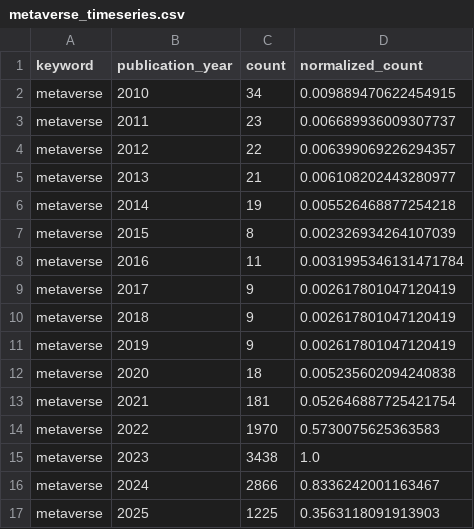
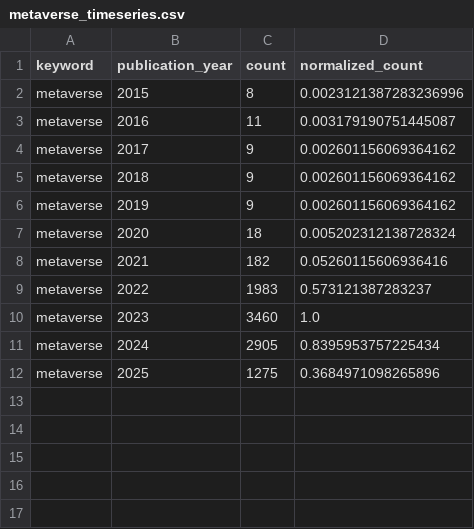
Before and after one commit to jkoz66/temporal_trends_IT, a CSV file: data/data_openalex/timeseries/metaverse_timeseries.csv, drawn as a sheet.

```diff
--- a/data/data_openalex/timeseries/metaverse_timeseries.csv
+++ b/data/data_openalex/timeseries/metaverse_timeseries.csv
@@ -1,17 +1,12 @@
 keyword,publication_year,count,normalized_count
-metaverse,2010,34,0.009889470622454915
-metaverse,2011,23,0.006689936009307737
-metaverse,2012,22,0.006399069226294357
-metaverse,2013,21,0.006108202443280977
-metaverse,2014,19,0.005526468877254218
-metaverse,2015,8,0.002326934264107039
-metaverse,2016,11,0.0031995346131471784
-metaverse,2017,9,0.002617801047120419
-metaverse,2018,9,0.002617801047120419
-metaverse,2019,9,0.002617801047120419
-metaverse,2020,18,0.005235602094240838
-metaverse,2021,181,0.052646887725421754
-metaverse,2022,1970,0.5730075625363583
-metaverse,2023,3438,1.0
-metaverse,2024,2866,0.8336242001163467
-metaverse,2025,1225,0.3563118091913903
+metaverse,2015,8,0.0023121387283236996
+metaverse,2016,11,0.003179190751445087
+metaverse,2017,9,0.002601156069364162
+metaverse,2018,9,0.002601156069364162
+metaverse,2019,9,0.002601156069364162
+metaverse,2020,18,0.005202312138728324
+metaverse,2021,182,0.05260115606936416
+metaverse,2022,1983,0.573121387283237
+metaverse,2023,3460,1.0
+metaverse,2024,2905,0.8395953757225434
+metaverse,2025,1275,0.3684971098265896
```
Also changed, not shown: data/data_openalex/annotation/annotation_titles_labelstudio.csv, data/data_openalex/timeseries/all_keywords_timeseries.csv, 32 other files.
